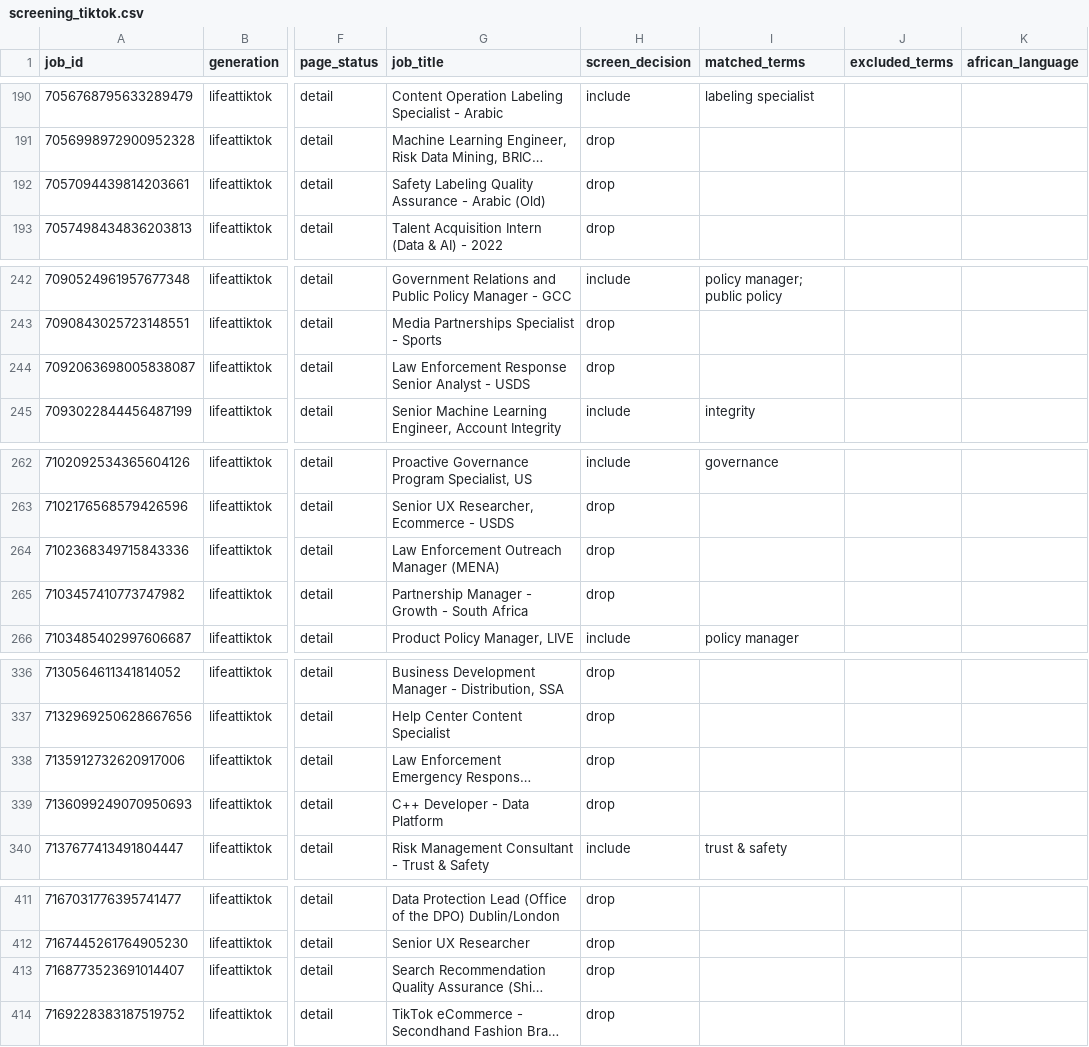
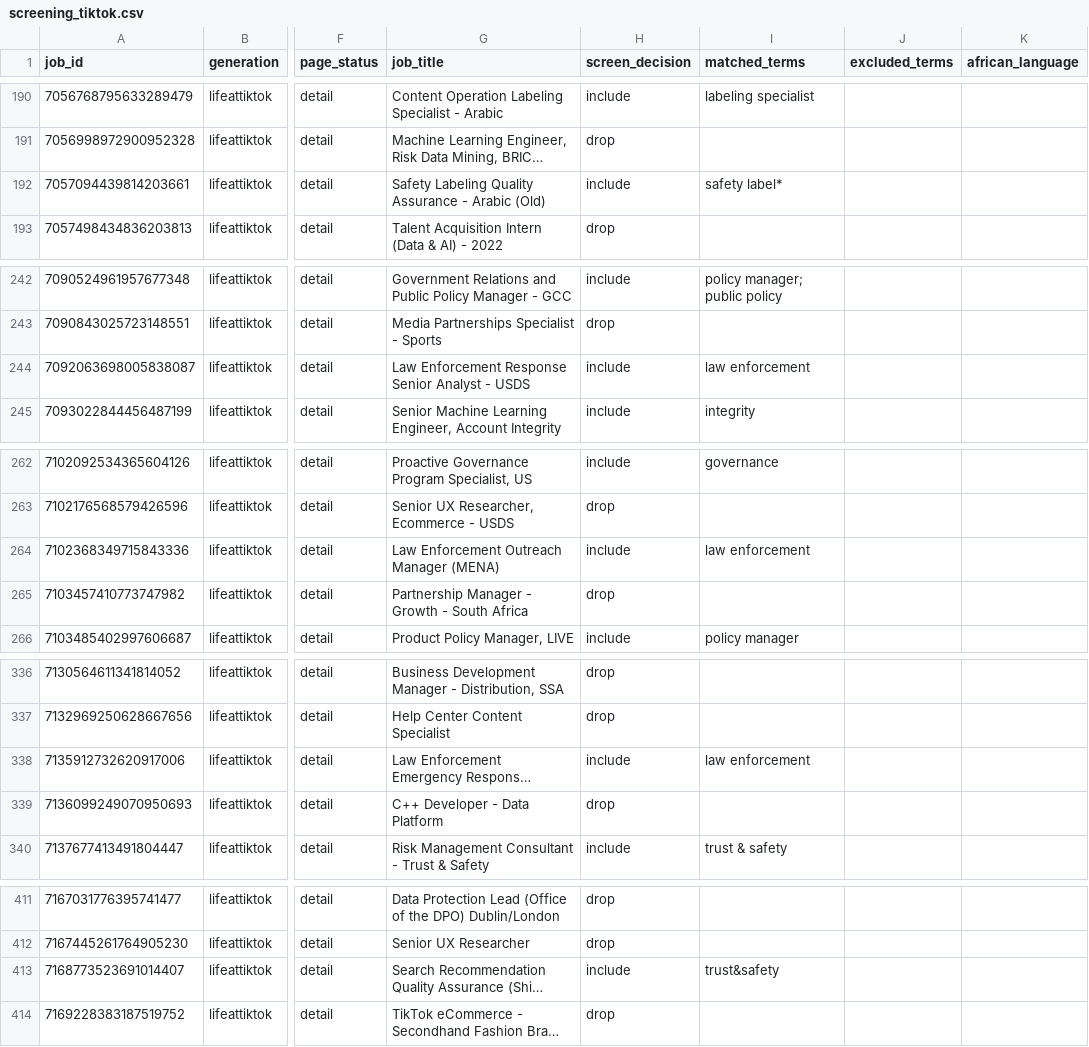
Before and after one commit to Endalk-Chala/ts-employment-corpus-africa, a CSV file: data/public/screening_tiktok.csv, drawn as a sheet; only a part is shown, gaps mark what is left out; long unchanged cells end in …; the diff covers the shown part only; the diff names each change by its address in the sheet, - before the commit and + after, or states it on an @@ line.

```diff
--- a/data/public/screening_tiktok.csv
+++ b/data/public/screening_tiktok.csv
-H192 (screen_decision): drop
+H192 (screen_decision): include
-I192 (matched_terms): (empty)
+I192 (matched_terms): safety label*
-H244 (screen_decision): drop
+H244 (screen_decision): include
-I244 (matched_terms): (empty)
+I244 (matched_terms): law enforcement
-H264 (screen_decision): drop
+H264 (screen_decision): include
-I264 (matched_terms): (empty)
+I264 (matched_terms): law enforcement
-H338 (screen_decision): drop
+H338 (screen_decision): include
-I338 (matched_terms): (empty)
+I338 (matched_terms): law enforcement
-H413 (screen_decision): drop
+H413 (screen_decision): include
-I413 (matched_terms): (empty)
+I413 (matched_terms): trust&safety
```
Also changed, not shown: 33 edited cells elsewhere in this file, data/public/unified_corpus.csv, 18 other files.
